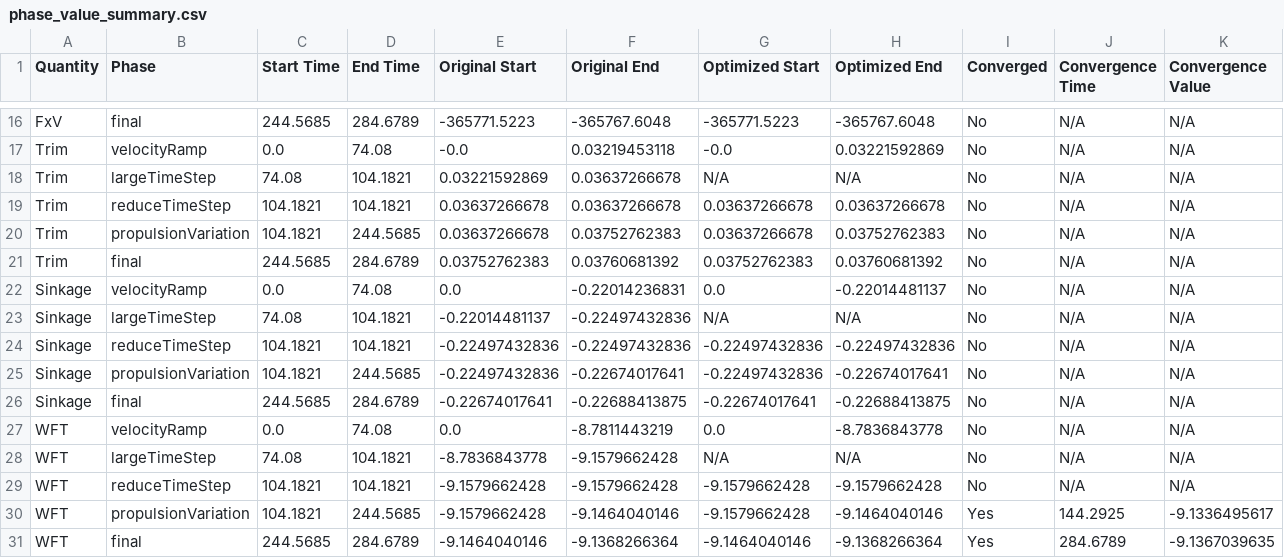
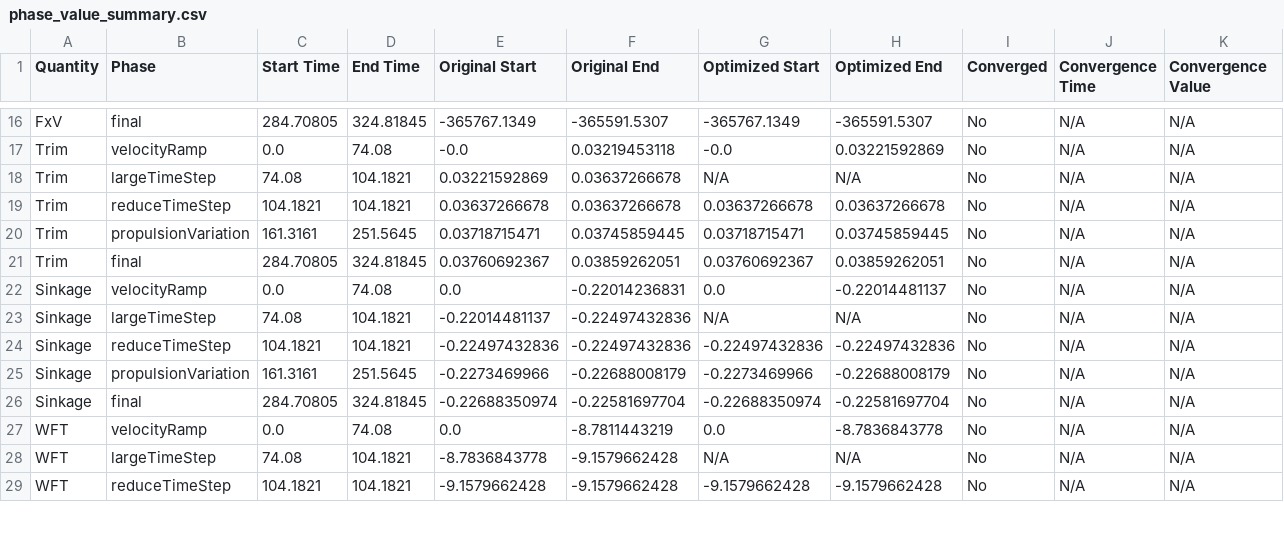
Before and after one commit to mikeblom94/convergence_criteria_improved, a CSV file: phase_value_summary.csv, drawn as a sheet; only a part is shown, gaps mark what is left out; removed rows and columns are numbered as before the commit, all else as after; rows hold the shown columns only; the diff covers the shown part only; the diff names each change by its address in the sheet, - before the commit and + after, or states it on an @@ line.

```diff
--- a/phase_value_summary.csv
+++ b/phase_value_summary.csv
-C16 (Start Time): 244.5685
+C16 (Start Time): 284.70805
-D16 (End Time): 284.6789
+D16 (End Time): 324.81845
-E16 (Original Start): -365771.5223
+E16 (Original Start): -365767.1349
-F16 (Original End): -365767.6048
+F16 (Original End): -365591.5307
-G16 (Optimized Start): -365771.5223
+G16 (Optimized Start): -365767.1349
-H16 (Optimized End): -365767.6048
+H16 (Optimized End): -365591.5307
-C20 (Start Time): 104.1821
+C20 (Start Time): 161.3161
-D20 (End Time): 244.5685
+D20 (End Time): 251.5645
-E20 (Original Start): 0.03637266678
+E20 (Original Start): 0.03718715471
-F20 (Original End): 0.03752762383
+F20 (Original End): 0.03745859445
-G20 (Optimized Start): 0.03637266678
+G20 (Optimized Start): 0.03718715471
-H20 (Optimized End): 0.03752762383
+H20 (Optimized End): 0.03745859445
-C21 (Start Time): 244.5685
+C21 (Start Time): 284.70805
-D21 (End Time): 284.6789
+D21 (End Time): 324.81845
-E21 (Original Start): 0.03752762383
+E21 (Original Start): 0.03760692367
-F21 (Original End): 0.03760681392
+F21 (Original End): 0.03859262051
-G21 (Optimized Start): 0.03752762383
+G21 (Optimized Start): 0.03760692367
-H21 (Optimized End): 0.03760681392
+H21 (Optimized End): 0.03859262051
-C25 (Start Time): 104.1821
+C25 (Start Time): 161.3161
-D25 (End Time): 244.5685
+D25 (End Time): 251.5645
-E25 (Original Start): -0.22497432836
+E25 (Original Start): -0.2273469966
-F25 (Original End): -0.22674017641
+F25 (Original End): -0.22688008179
-G25 (Optimized Start): -0.22497432836
+G25 (Optimized Start): -0.2273469966
-H25 (Optimized End): -0.22674017641
+H25 (Optimized End): -0.22688008179
-C26 (Start Time): 244.5685
+C26 (Start Time): 284.70805
-D26 (End Time): 284.6789
+D26 (End Time): 324.81845
-E26 (Original Start): -0.22674017641
+E26 (Original Start): -0.22688350974
-F26 (Original End): -0.22688413875
+F26 (Original End): -0.22581697704
-G26 (Optimized Start): -0.22674017641
+G26 (Optimized Start): -0.22688350974
-H26 (Optimized End): -0.22688413875
+H26 (Optimized End): -0.22581697704
-row 30: WFT | propulsionVariation | 104.1821 | 244.5685 | -9.1579662428 | -9.1464040146 | -9.1579662428 | -9.1464040146 | Yes | 144.2925 | -9.1336495617
-row 31: WFT | final | 244.5685 | 284.6789 | -9.1464040146 | -9.1368266364 | -9.1464040146 | -9.1368266364 | Yes | 284.6789 | -9.1367039635
```
Also changed, not shown: 3 added rows, 1 removed row and 39 edited cells elsewhere in this file, optimized_data/wft_optimized.csv, 35 other files.
